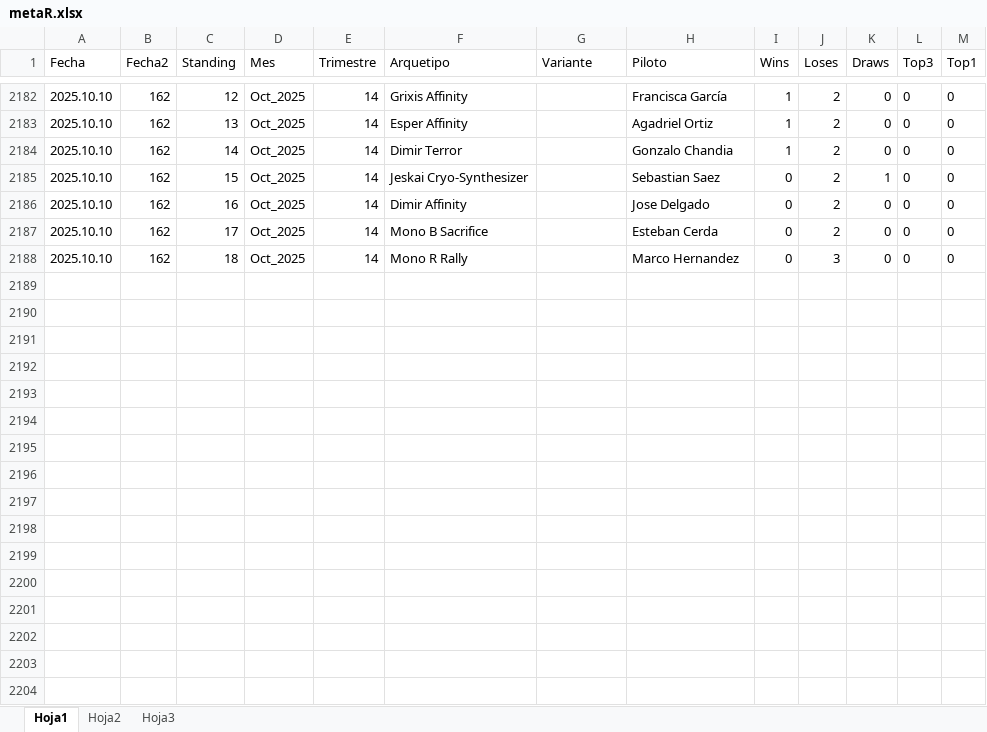
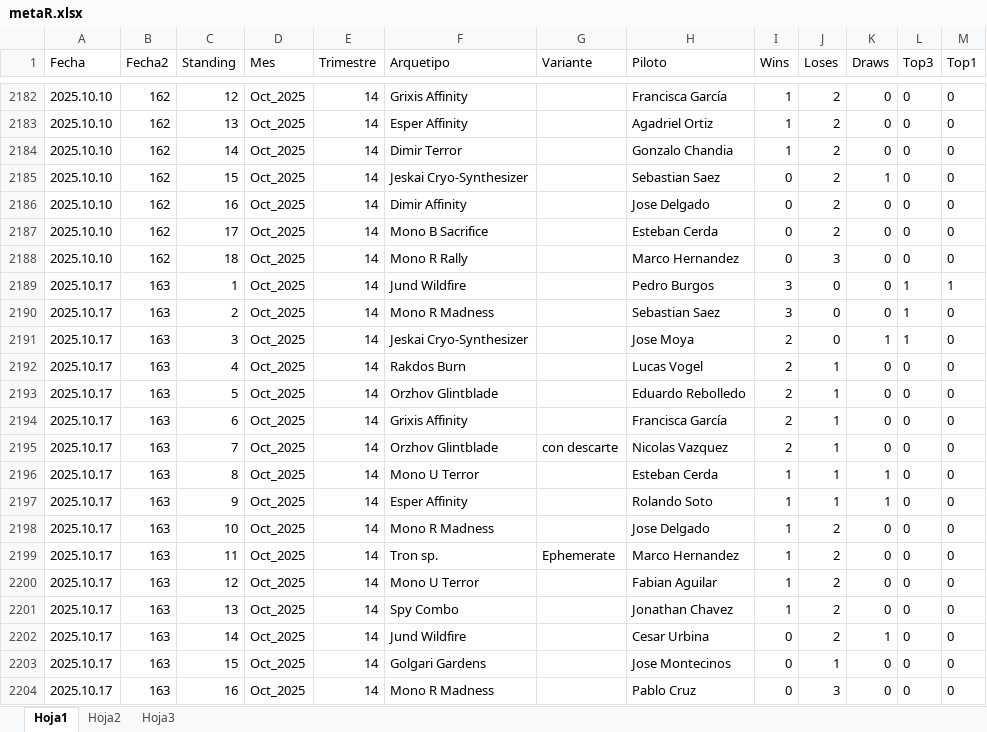
Before and after one commit to Fjilberto/metagame, an Excel workbook: metaR.xlsx, sheet Hoja1, drawn as a sheet; only a part is shown, gaps mark what is left out; values as stored, in another font and other column widths than the file's, no borders; the diff names each change by its address in the sheet, - before the commit and + after, or states it on an @@ line.

Commit message:
new data octubre antes fly

```diff
--- a/metaR.xlsx (sheet Hoja1)
+++ b/metaR.xlsx (sheet Hoja1)
+row 2189: 2025.10.17 | 163 | 1 | Oct_2025 | 14 | Jund Wildfire |  | Pedro Burgos | 3 | 0 | 0 | 1 | 1
+row 2190: 2025.10.17 | 163 | 2 | Oct_2025 | 14 | Mono R Madness |  | Sebastian Saez | 3 | 0 | 0 | 1 | 0
+row 2191: 2025.10.17 | 163 | 3 | Oct_2025 | 14 | Jeskai Cryo-Synthesizer |  | Jose Moya | 2 | 0 | 1 | 1 | 0
+row 2192: 2025.10.17 | 163 | 4 | Oct_2025 | 14 | Rakdos Burn |  | Lucas Vogel | 2 | 1 | 0 | 0 | 0
+row 2193: 2025.10.17 | 163 | 5 | Oct_2025 | 14 | Orzhov Glintblade |  | Eduardo Rebolledo | 2 | 1 | 0 | 0 | 0
+row 2194: 2025.10.17 | 163 | 6 | Oct_2025 | 14 | Grixis Affinity |  | Francisca García | 2 | 1 | 0 | 0 | 0
+row 2195: 2025.10.17 | 163 | 7 | Oct_2025 | 14 | Orzhov Glintblade | con descarte | Nicolas Vazquez | 2 | 1 | 0 | 0 | 0
+row 2196: 2025.10.17 | 163 | 8 | Oct_2025 | 14 | Mono U Terror |  | Esteban Cerda | 1 | 1 | 1 | 0 | 0
+row 2197: 2025.10.17 | 163 | 9 | Oct_2025 | 14 | Esper Affinity |  | Rolando Soto | 1 | 1 | 1 | 0 | 0
+row 2198: 2025.10.17 | 163 | 10 | Oct_2025 | 14 | Mono R Madness |  | Jose Delgado | 1 | 2 | 0 | 0 | 0
+row 2199: 2025.10.17 | 163 | 11 | Oct_2025 | 14 | Tron sp. | Ephemerate | Marco Hernandez | 1 | 2 | 0 | 0 | 0
+row 2200: 2025.10.17 | 163 | 12 | Oct_2025 | 14 | Mono U Terror |  | Fabian Aguilar | 1 | 2 | 0 | 0 | 0
+row 2201: 2025.10.17 | 163 | 13 | Oct_2025 | 14 | Spy Combo |  | Jonathan Chavez | 1 | 2 | 0 | 0 | 0
+row 2202: 2025.10.17 | 163 | 14 | Oct_2025 | 14 | Jund Wildfire |  | Cesar Urbina | 0 | 2 | 1 | 0 | 0
+row 2203: 2025.10.17 | 163 | 15 | Oct_2025 | 14 | Golgari Gardens |  | Jose Montecinos | 0 | 1 | 0 | 0 | 0
+row 2204: 2025.10.17 | 163 | 16 | Oct_2025 | 14 | Mono R Madness |  | Pablo Cruz | 0 | 3 | 0 | 0 | 0
```
